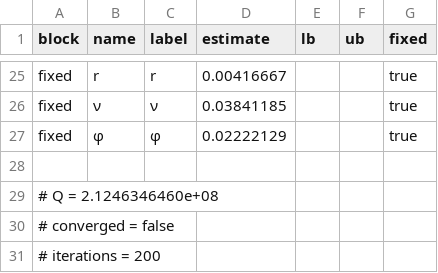
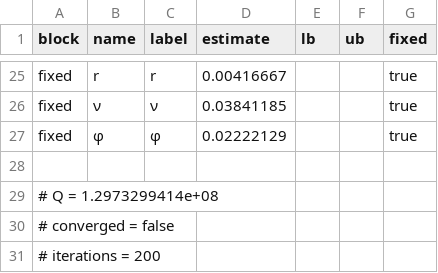
Before and after one commit to RamziChariag/DMP_labour_market_choice, a CSV file: output/tables/smm_estimates_base_fc_fullW.csv, drawn as a sheet; only a part is shown, gaps mark what is left out; the diff covers the shown part only.

```diff
--- a/output/tables/smm_estimates_base_fc_fullW.csv
+++ b/output/tables/smm_estimates_base_fc_fullW.csv
@@ -28,3 +28,3 @@ fixed,φ,φ,0.02222129,,,true
 
-# Q = 2.1246346460e+08
+# Q = 1.2973299414e+08
 # converged = false
```
Also changed, not shown: 23 edited cells elsewhere in this file, 15 other files.
